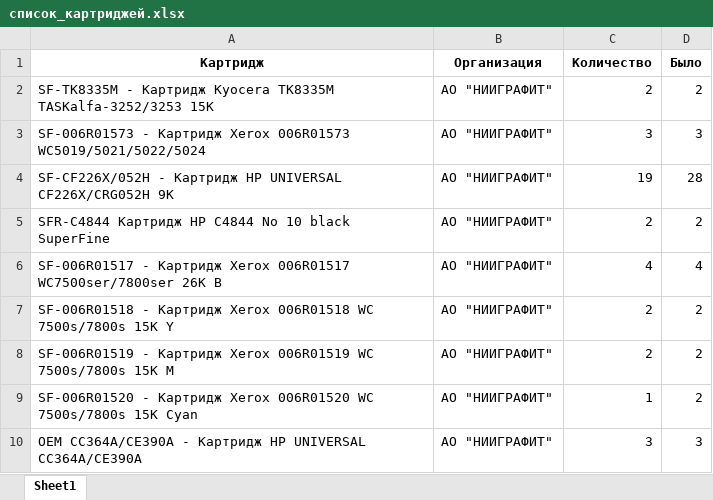
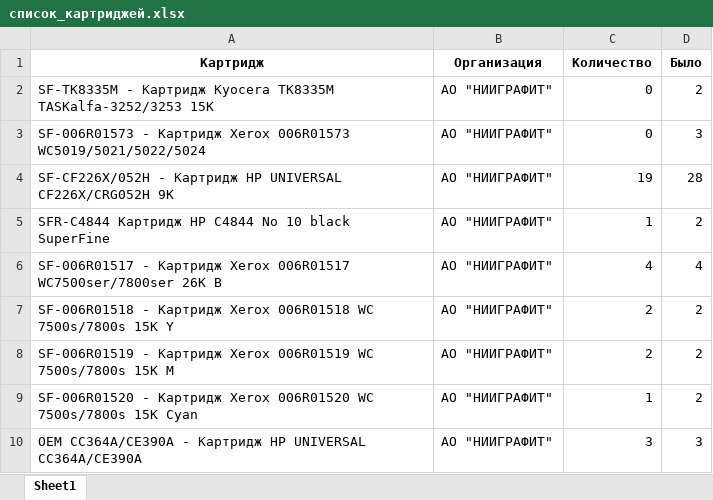
Before and after one commit to sicksilence/rosatom, an Excel workbook: список_картриджей.xlsx, sheet Sheet1, drawn as a sheet; only a part is shown; values as stored, in another font and other column widths than the file's, no borders; the diff names each change by its address in the sheet, - before the commit and + after, or states it on an @@ line.

```diff
--- a/список_картриджей.xlsx (sheet Sheet1)
+++ b/список_картриджей.xlsx (sheet Sheet1)
-C2 (Количество): 2
+C2 (Количество): 0
-C3 (Количество): 3
+C3 (Количество): 0
-C5 (Количество): 2
+C5 (Количество): 1
```
Also changed, not shown: 8 other files.
